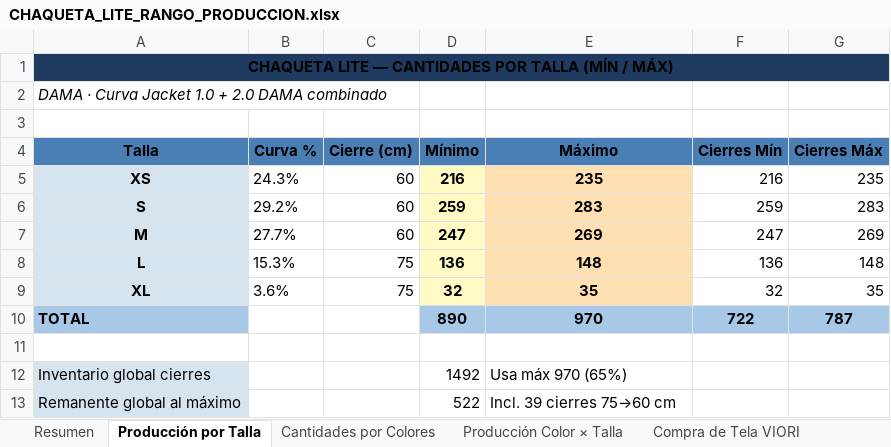
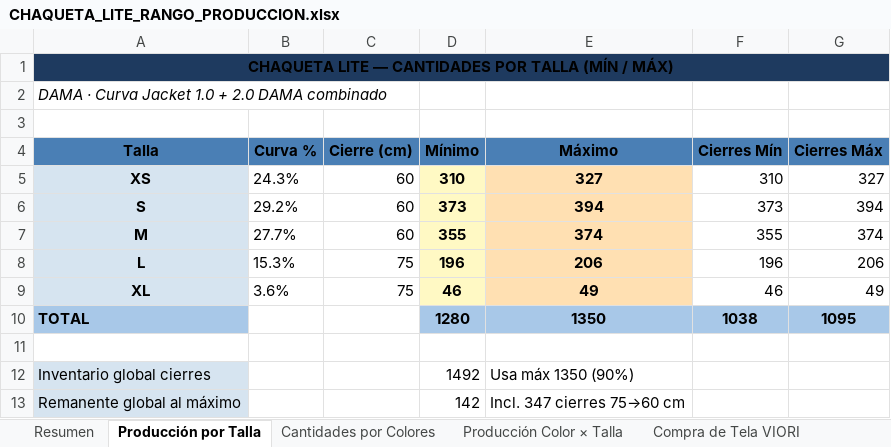
Before and after one commit to scm-svg/Data-Analyst, an Excel workbook: CHAQUETA_LITE_RANGO_PRODUCCION.xlsx, sheet Producción por Talla, drawn as a sheet; values as stored, in another font and other column widths than the file's, no borders; the diff names each change by its address in the sheet, - before the commit and + after, or states it on an @@ line.

```diff
--- a/CHAQUETA_LITE_RANGO_PRODUCCION.xlsx (sheet Producción por Talla)
+++ b/CHAQUETA_LITE_RANGO_PRODUCCION.xlsx (sheet Producción por Talla)
-D5 (Mínimo): 216
+D5 (Mínimo): 310
-E5 (Máximo): 235
+E5 (Máximo): 327
-F5 (Cierres Mín): 216
+F5 (Cierres Mín): 310
-G5 (Cierres Máx): 235
+G5 (Cierres Máx): 327
-D6 (Mínimo): 259
+D6 (Mínimo): 373
-E6 (Máximo): 283
+E6 (Máximo): 394
-F6 (Cierres Mín): 259
+F6 (Cierres Mín): 373
-G6 (Cierres Máx): 283
+G6 (Cierres Máx): 394
-D7 (Mínimo): 247
+D7 (Mínimo): 355
-E7 (Máximo): 269
+E7 (Máximo): 374
-F7 (Cierres Mín): 247
+F7 (Cierres Mín): 355
-G7 (Cierres Máx): 269
+G7 (Cierres Máx): 374
-D8 (Mínimo): 136
+D8 (Mínimo): 196
-E8 (Máximo): 148
+E8 (Máximo): 206
-F8 (Cierres Mín): 136
+F8 (Cierres Mín): 196
-G8 (Cierres Máx): 148
+G8 (Cierres Máx): 206
-D9 (Mínimo): 32
+D9 (Mínimo): 46
-E9 (Máximo): 35
+E9 (Máximo): 49
-F9 (Cierres Mín): 32
+F9 (Cierres Mín): 46
-G9 (Cierres Máx): 35
+G9 (Cierres Máx): 49
-D10 (Mínimo): 890
+D10 (Mínimo): 1280
-E10 (Máximo): 970
+E10 (Máximo): 1350
-F10 (Cierres Mín): 722
+F10 (Cierres Mín): 1038
-G10 (Cierres Máx): 787
+G10 (Cierres Máx): 1095
-E12 (Máximo): Usa máx 970 (65%)
+E12 (Máximo): Usa máx 1350 (90%)
-D13 (Mínimo): 522
+D13 (Mínimo): 142
-E13 (Máximo): Incl. 39 cierres 75→60 cm
+E13 (Máximo): Incl. 347 cierres 75→60 cm
```
Also changed, not shown: sheet Distribución por Tienda, sheet Compra de Tela VIORI, sheet Cantidades por Colores, sheet Producción Color × Talla, sheet Resumen, sheet Cierres (Insumo), 1 more sheet, LITE_PANT_RANGO_PRODUCCION.xlsx, 2 other files.
